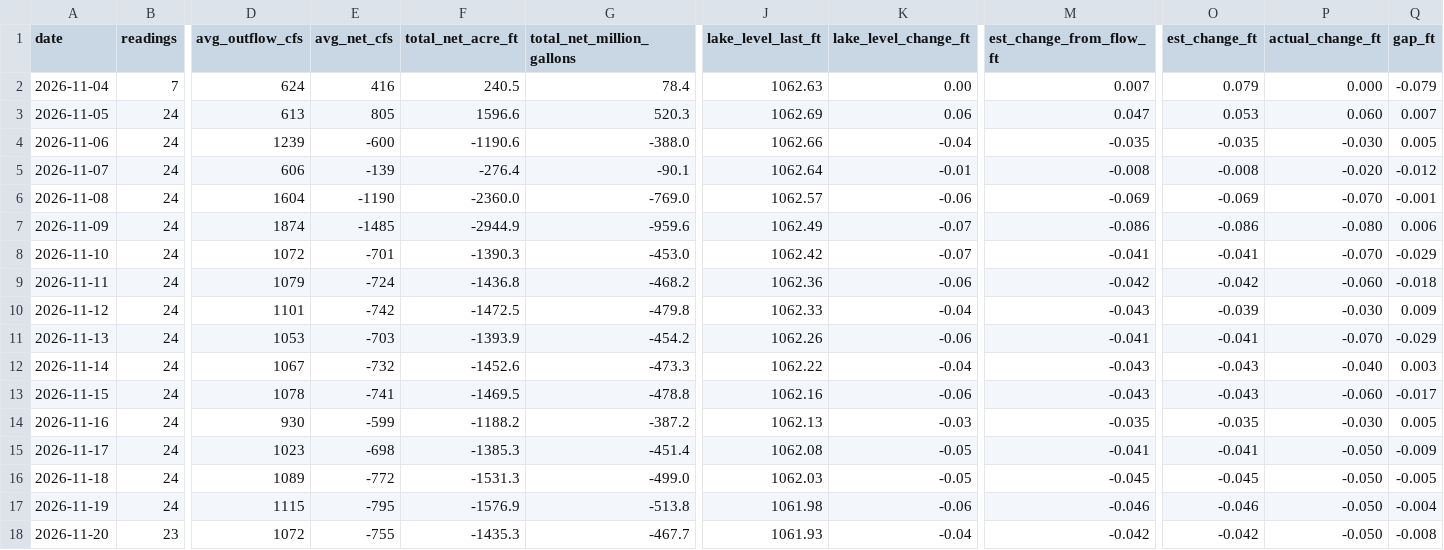
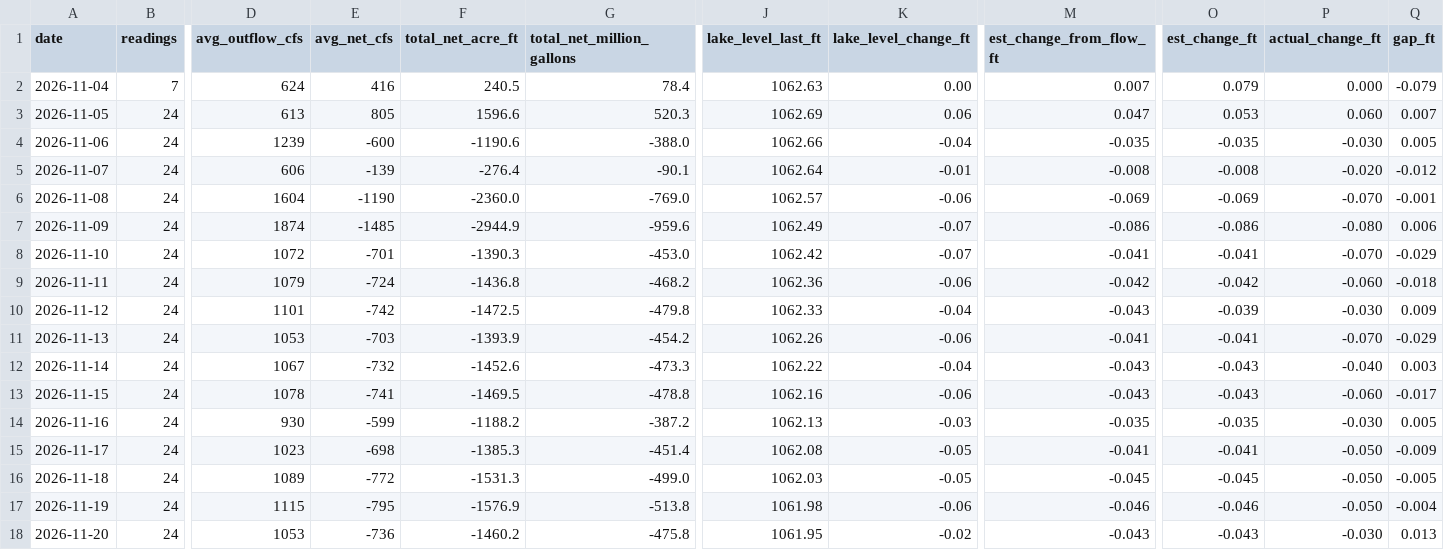
Before and after one commit to rjcanfield139-thwg/lake-lanier-logger, a CSV file: data/lake_lanier_daily.csv, drawn as a sheet; only a part is shown, gaps mark what is left out; the diff covers the shown part only; the diff names each change by its address in the sheet, - before the commit and + after, or states it on an @@ line.

```diff
--- a/data/lake_lanier_daily.csv
+++ b/data/lake_lanier_daily.csv
-B18 (readings): 23
+B18 (readings): 24
-D18 (avg_outflow_cfs): 1072
+D18 (avg_outflow_cfs): 1053
-E18 (avg_net_cfs): -755
+E18 (avg_net_cfs): -736
-F18 (total_net_acre_ft): -1435.3
+F18 (total_net_acre_ft): -1460.2
-G18 (total_net_million_gallons): -467.7
+G18 (total_net_million_gallons): -475.8
-J18 (lake_level_last_ft): 1061.93
+J18 (lake_level_last_ft): 1061.95
-K18 (lake_level_change_ft): -0.04
+K18 (lake_level_change_ft): -0.02
-M18 (est_change_from_flow_ft): -0.042
+M18 (est_change_from_flow_ft): -0.043
-O18 (est_change_ft): -0.042
+O18 (est_change_ft): -0.043
-P18 (actual_change_ft): -0.050
+P18 (actual_change_ft): -0.030
-Q18 (gap_ft): -0.008
+Q18 (gap_ft): 0.013
```
Also changed, not shown: 2 edited cells elsewhere in this file, data/lake_lanier_log.csv.
